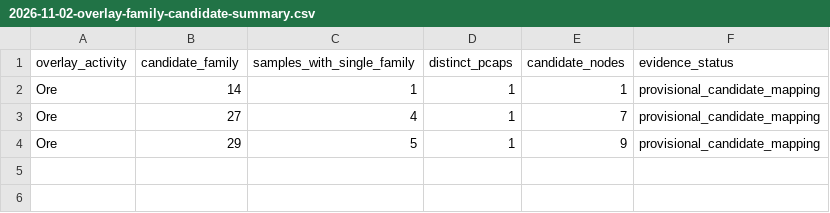
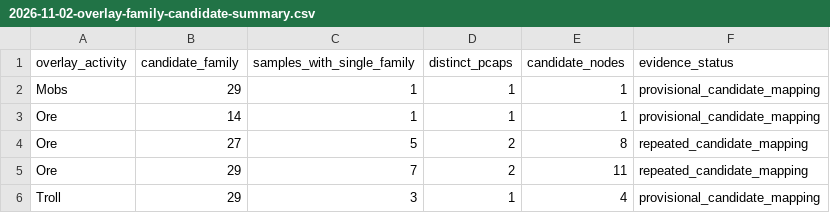
Before and after one commit to eesanezhad76/v2rayNG, a CSV file: research/analysis/2026-11-02-overlay-family-candidate-summary.csv, drawn as a sheet.

```diff
--- a/research/analysis/2026-11-02-overlay-family-candidate-summary.csv
+++ b/research/analysis/2026-11-02-overlay-family-candidate-summary.csv
@@ -1,4 +1,6 @@
 overlay_activity,candidate_family,samples_with_single_family,distinct_pcaps,candidate_nodes,evidence_status
+"Mobs","29","1","1","1","provisional_candidate_mapping"
 "Ore","14","1","1","1","provisional_candidate_mapping"
-"Ore","27","4","1","7","provisional_candidate_mapping"
-"Ore","29","5","1","9","provisional_candidate_mapping"
+"Ore","27","5","2","8","repeated_candidate_mapping"
+"Ore","29","7","2","11","repeated_candidate_mapping"
+"Troll","29","3","1","4","provisional_candidate_mapping"
```
Also changed, not shown: 10 other files.
